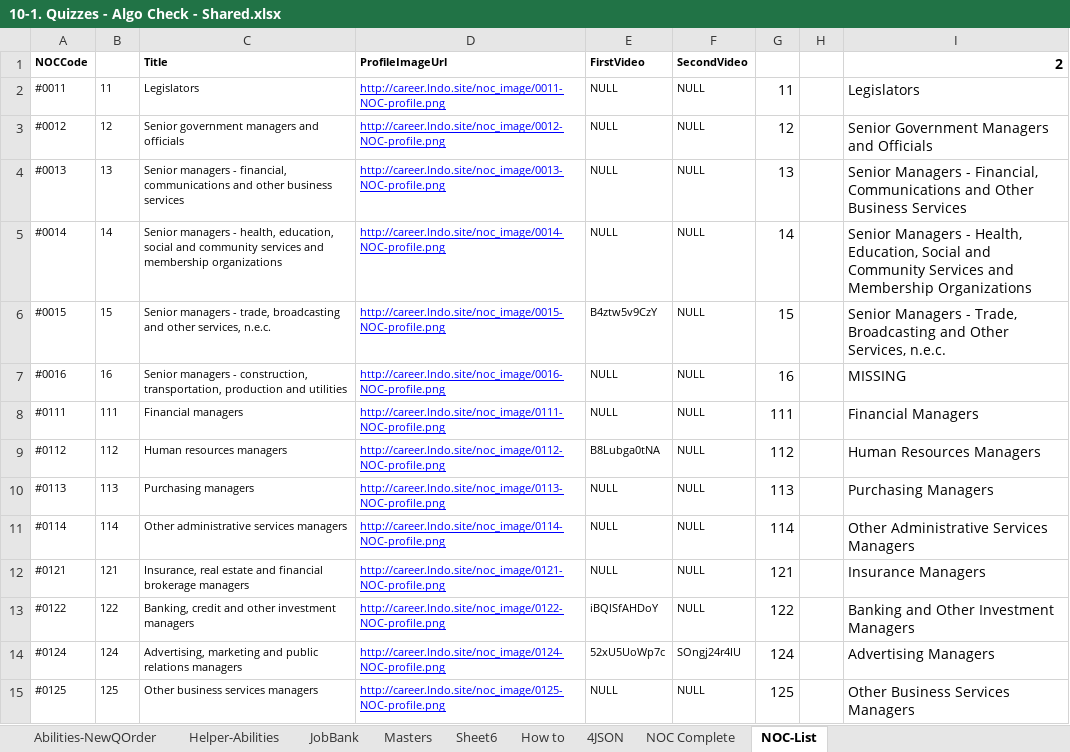
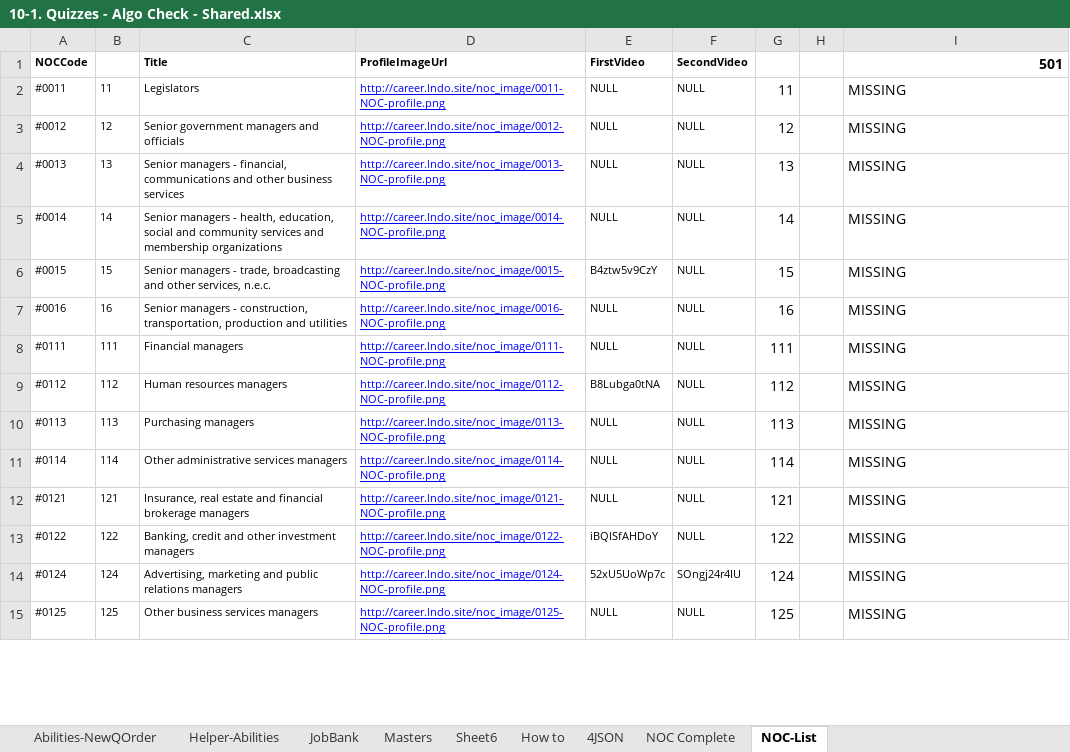
Before and after one commit to bcgov/workbc-ssot, an Excel workbook: migration/data/CDQ/10-1. Quizzes - Algo Check - Shared.xlsx, sheet NOC-List, drawn as a sheet; only a part is shown; values as stored, in another font and other column widths than the file's, no borders; charts and pictures and conditional formats not drawn; the diff covers the shown part only; the diff names each change by its address in the sheet, - before the commit and + after, or states it on an @@ line.

```diff
--- a/migration/data/CDQ/10-1. Quizzes - Algo Check - Shared.xlsx (sheet NOC-List)
+++ b/migration/data/CDQ/10-1. Quizzes - Algo Check - Shared.xlsx (sheet NOC-List)
-I1: 2
+I1: 501
-I2 (501): Legislators
+I2 (501): MISSING
-I3 (501): Senior Government Managers and Officials
+I3 (501): MISSING
-I4 (501): Senior Managers - Financial, Communications and Other Business Services
+I4 (501): MISSING
-I5 (501): Senior Managers - Health, Education, Social and Community Services and Membership Organizations
+I5 (501): MISSING
-I6 (501): Senior Managers - Trade, Broadcasting and Other Services, n.e.c.
+I6 (501): MISSING
-I8 (501): Financial Managers
+I8 (501): MISSING
-I9 (501): Human Resources Managers
+I9 (501): MISSING
-I10 (501): Purchasing Managers
+I10 (501): MISSING
-I11 (501): Other Administrative Services Managers
+I11 (501): MISSING
-I12 (501): Insurance Managers
+I12 (501): MISSING
-I13 (501): Banking and Other Investment Managers
+I13 (501): MISSING
-I14 (501): Advertising Managers
+I14 (501): MISSING
-I15 (501): Other Business Services Managers
+I15 (501): MISSING
```
Also changed, not shown: 486 edited cells elsewhere in this sheet, sheet Helper-Abilities, sheet 4JSON, sheet Masters, sheet JobBank, sheet Abilities-NewQOrder, sheet NOC Complete, formulas that keep their value, hidden cells, charts or pictures, migration/data/CDQ/10-2. Work Pref Quiz - Algo Check - Shared.xlsx, migration/data/CDQ/10-3. Quizzes - Interests.xlsx.
